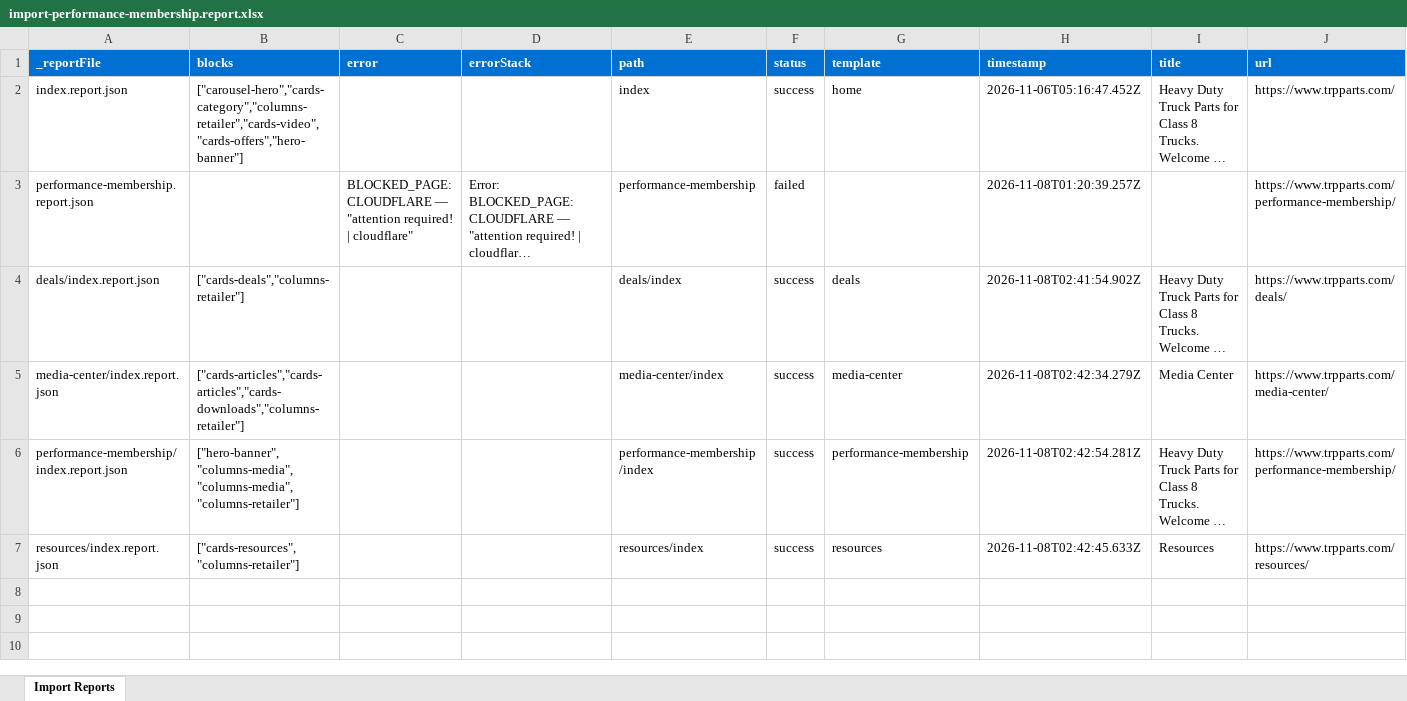
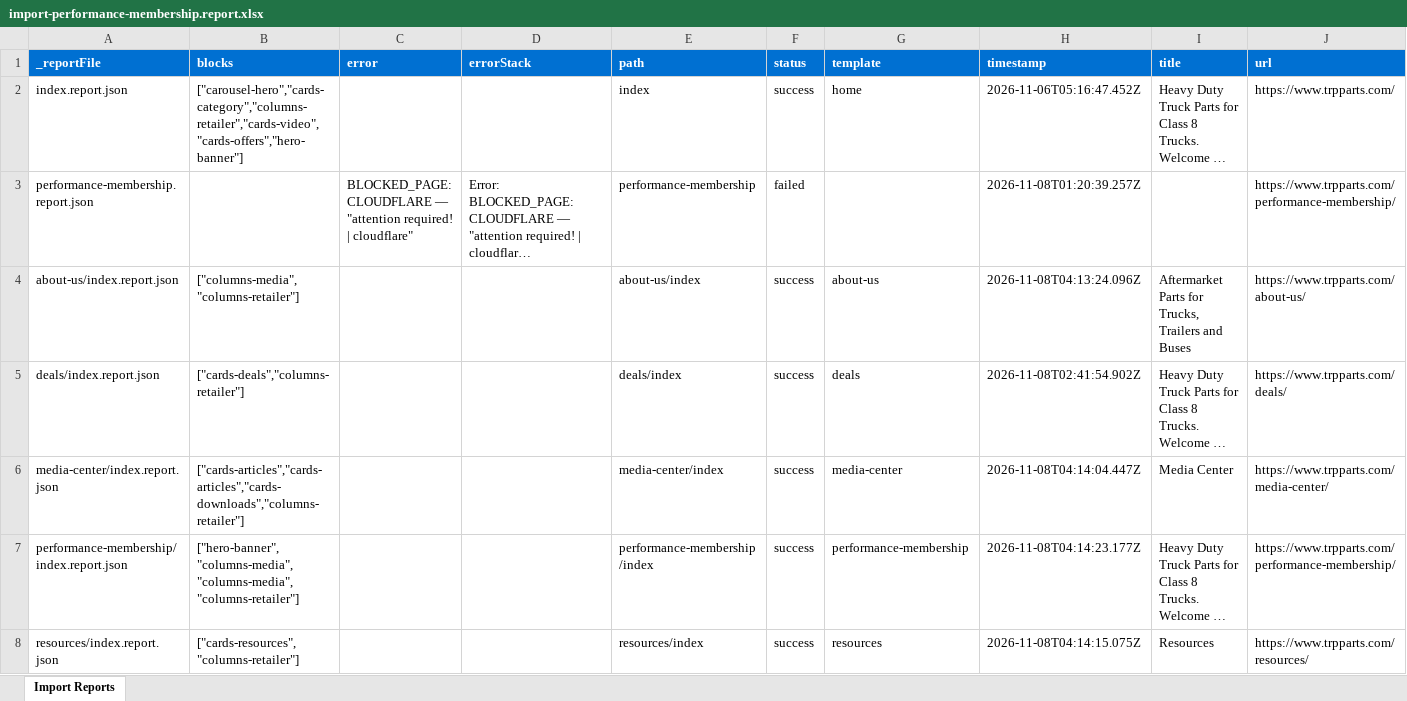
Before and after one commit to ynaka-adobe/trpparts, an Excel workbook: tools/importer/reports/import-performance-membership.report.xlsx, sheet Import Reports, drawn as a sheet; long unchanged cells end in …; values as stored, in another font and other column widths than the file's, no borders; addresses are those after the commit; the diff names each change by its address in the sheet, - before the commit and + after, or states it on an @@ line.

Commit message:
Add columns-media, columns-retailer blocks, update importer
Automated migration updates generated by Experience Modernization Agent.

Changed files: 28

```diff
--- a/tools/importer/reports/import-performance-membership.report.xlsx (sheet Import Reports)
+++ b/tools/importer/reports/import-performance-membership.report.xlsx (sheet Import Reports)
+row 4: about-us/index.report.json | ["columns-media","columns-retailer"] |  |  | about-us/index | success | about-us | 2026-11-08T04:13:24.096Z | Aftermarket Parts for Trucks, Trailers and Buses | https://www.trpparts.com/about-us/
-H6 (timestamp): 2026-11-08T02:42:34.279Z
+H6 (timestamp): 2026-11-08T04:14:04.447Z
-H7 (timestamp): 2026-11-08T02:42:54.281Z
+H7 (timestamp): 2026-11-08T04:14:23.177Z
-H8 (timestamp): 2026-11-08T02:42:45.633Z
+H8 (timestamp): 2026-11-08T04:14:15.075Z
```
Also changed, not shown: tools/importer/reports/import-deals.report.xlsx, tools/importer/reports/import-media-center.report.xlsx, 25 other files.
